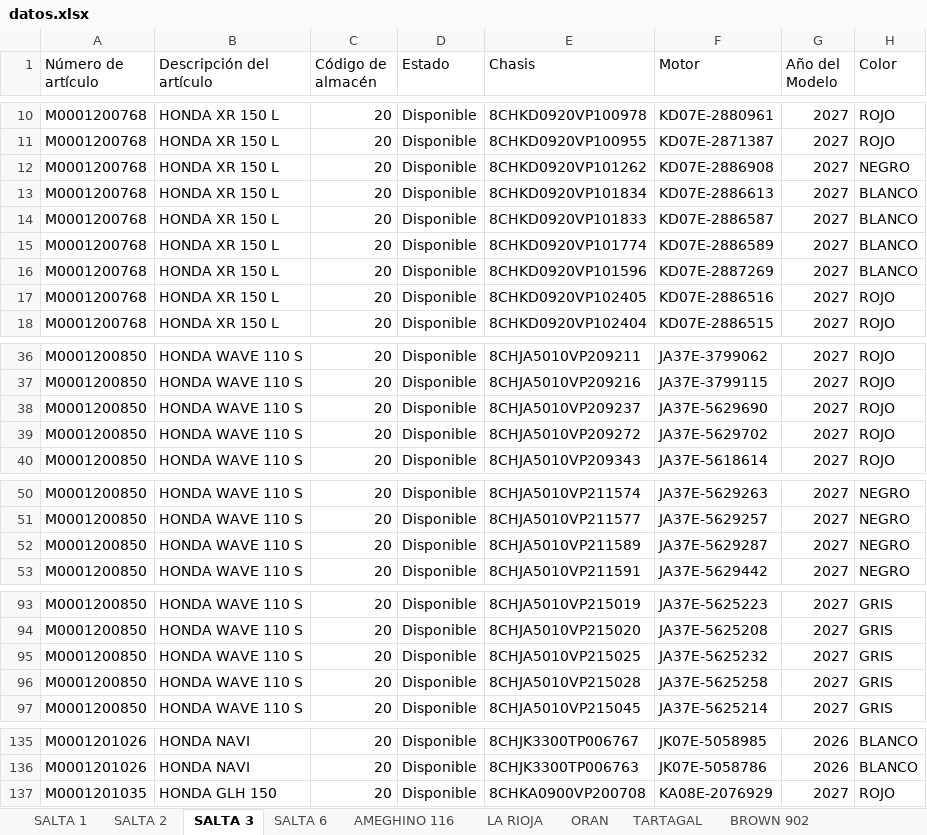
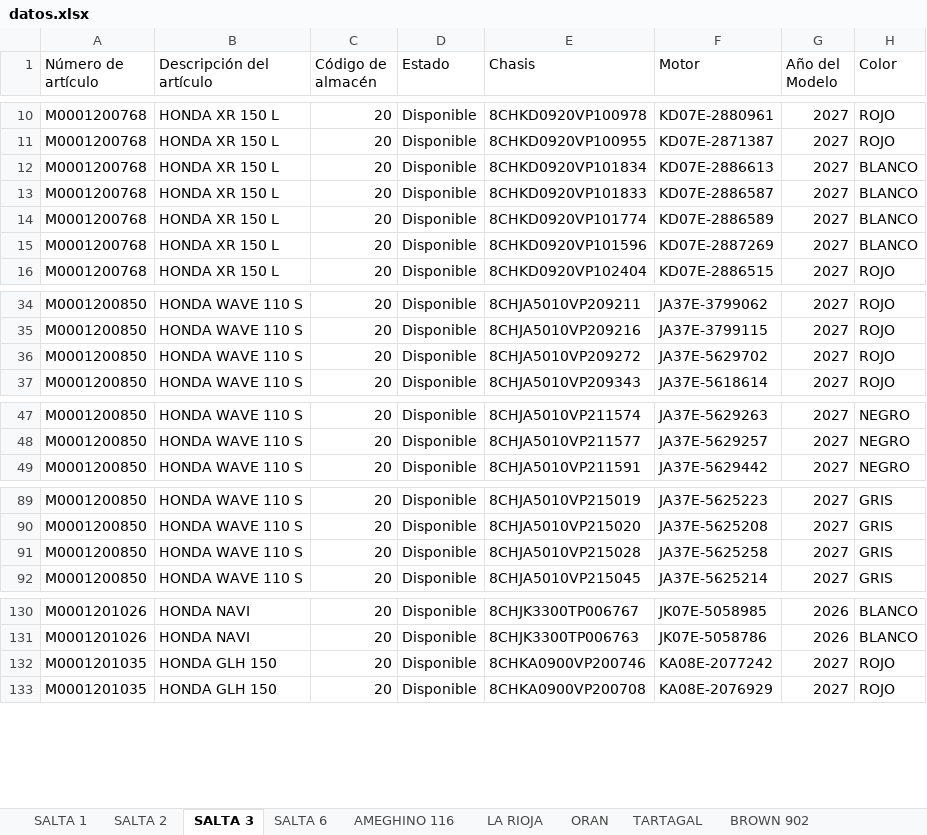
Before and after one commit to yuhmaksuc095-beep/logistica-jujuy, an Excel workbook: datos.xlsx, sheet SALTA 3, drawn as a sheet; only a part is shown, gaps mark what is left out; values as stored, in another font and other column widths than the file's, no borders; removed rows and columns are numbered as before the commit, all else as after; the diff names each change by its address in the sheet, - before the commit and + after, or states it on an @@ line.

```diff
--- a/datos.xlsx (sheet SALTA 3)
+++ b/datos.xlsx (sheet SALTA 3)
-row 12: M0001200768 | HONDA XR 150 L | 20 | Disponible | 8CHKD0920VP101262 | KD07E-2886908 | 2027 | NEGRO
-row 17: M0001200768 | HONDA XR 150 L | 20 | Disponible | 8CHKD0920VP102405 | KD07E-2886516 | 2027 | ROJO
-row 38: M0001200850 | HONDA WAVE 110 S | 20 | Disponible | 8CHJA5010VP209237 | JA37E-5629690 | 2027 | ROJO
-row 52: M0001200850 | HONDA WAVE 110 S | 20 | Disponible | 8CHJA5010VP211589 | JA37E-5629287 | 2027 | NEGRO
-row 95: M0001200850 | HONDA WAVE 110 S | 20 | Disponible | 8CHJA5010VP215025 | JA37E-5625232 | 2027 | GRIS
+row 132: M0001201035 | HONDA GLH 150 | 20 | Disponible | 8CHKA0900VP200746 | KA08E-2077242 | 2027 | ROJO
```
Also changed, not shown: sheet COCHUCHAL, sheet ORAN, sheet TARTAGAL, sheet LA RIOJA, sheet SALTA 2, sheet BROWN 902, 7 more sheets, other sheet tabs.
